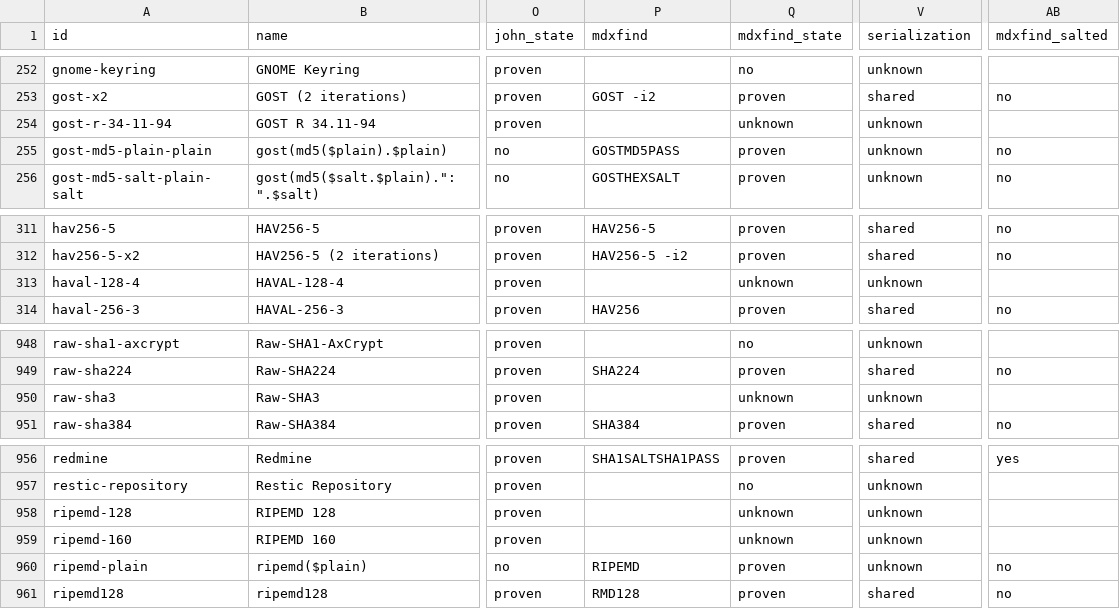
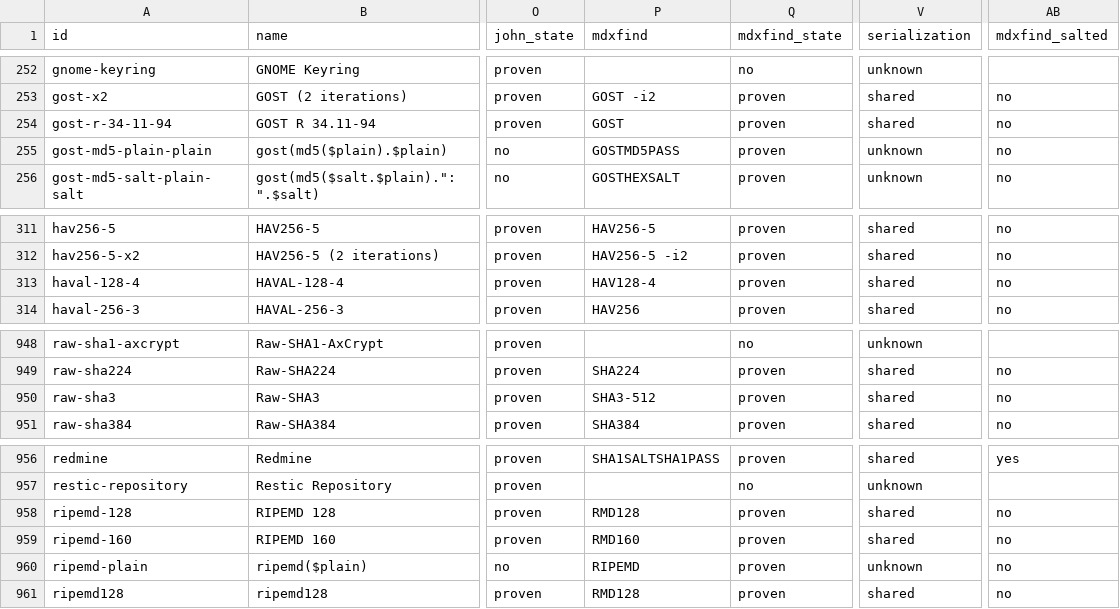
Before and after one commit to roycewilliams/cracking-rosetta, a CSV file: dist/rosetta.csv, drawn as a sheet; only a part is shown, gaps mark what is left out; the diff names each change by its address in the sheet, - before the commit and + after, or states it on an @@ line.

```diff
--- a/dist/rosetta.csv
+++ b/dist/rosetta.csv
-P254 (mdxfind): (empty)
+P254 (mdxfind): GOST
-Q254 (mdxfind_state): unknown
+Q254 (mdxfind_state): proven
-V254 (serialization): unknown
+V254 (serialization): shared
-AB254 (mdxfind_salted): (empty)
+AB254 (mdxfind_salted): no
-P313 (mdxfind): (empty)
+P313 (mdxfind): HAV128-4
-Q313 (mdxfind_state): unknown
+Q313 (mdxfind_state): proven
-V313 (serialization): unknown
+V313 (serialization): shared
-AB313 (mdxfind_salted): (empty)
+AB313 (mdxfind_salted): no
-P950 (mdxfind): (empty)
+P950 (mdxfind): SHA3-512
-Q950 (mdxfind_state): unknown
+Q950 (mdxfind_state): proven
-V950 (serialization): unknown
+V950 (serialization): shared
-AB950 (mdxfind_salted): (empty)
+AB950 (mdxfind_salted): no
-P958 (mdxfind): (empty)
+P958 (mdxfind): RMD128
-Q958:Q959 (mdxfind_state): unknown
+Q958:Q959 (mdxfind_state): proven
-V958:V959 (serialization): unknown
+V958:V959 (serialization): shared
-AB958:AB959 (mdxfind_salted): (empty)
+AB958:AB959 (mdxfind_salted): no
-P959 (mdxfind): (empty)
+P959 (mdxfind): RMD160
```
Also changed, not shown: 5 other files.
